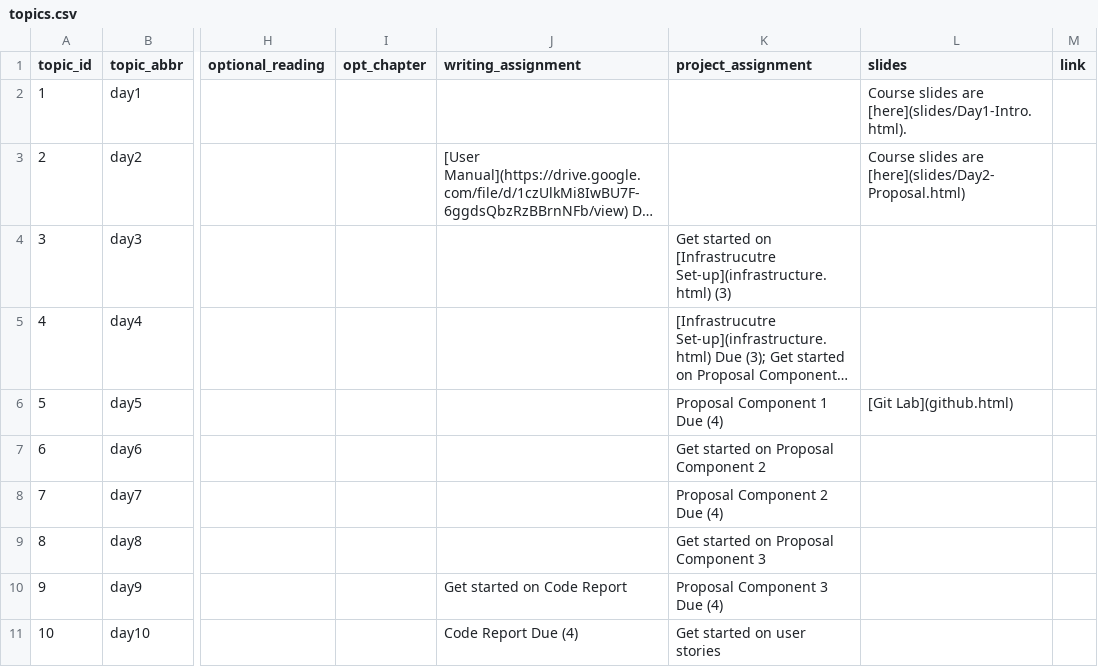
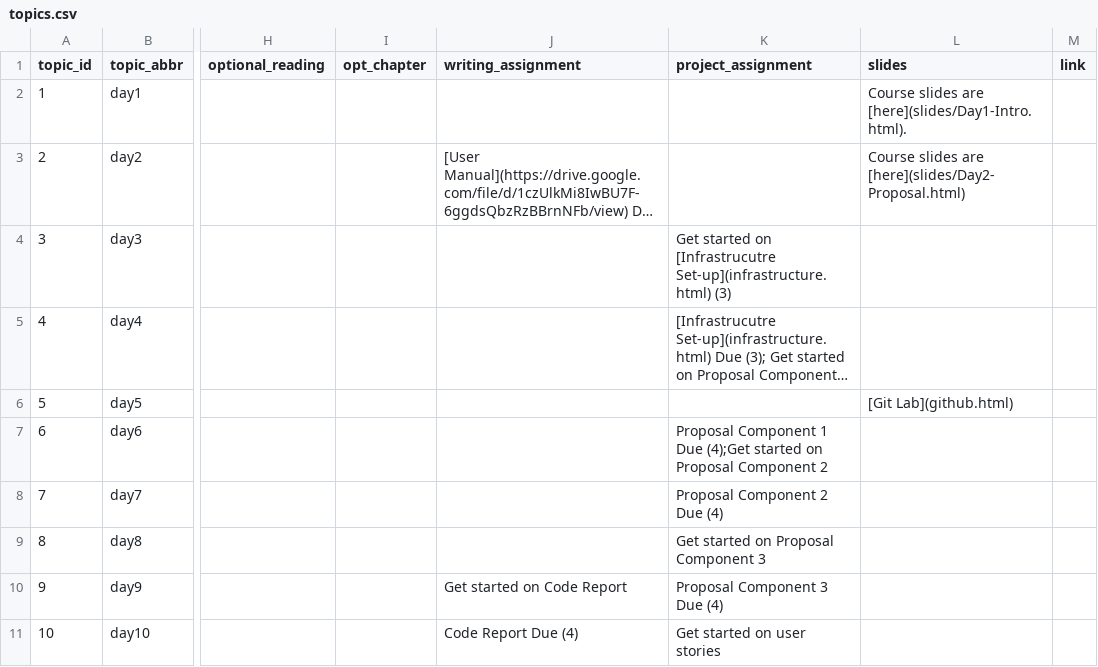
Before and after one commit to SDS-238-Community-Based-Data-Science/public-website-spring-25, a CSV file: data/topics.csv, drawn as a sheet; only a part is shown, gaps mark what is left out; long unchanged cells end in …; the diff names each change by its address in the sheet, - before the commit and + after, or states it on an @@ line.

Commit message:
moved proposal component 1 due date

```diff
--- a/data/topics.csv
+++ b/data/topics.csv
-K6 (project_assignment): Proposal Component 1 Due (4)
+K6 (project_assignment): (empty)
-K7 (project_assignment): Get started on…
+K7 (project_assignment): Proposal Component 1 Due (4);Get started on…
```
Also changed, not shown: 3 other files.
